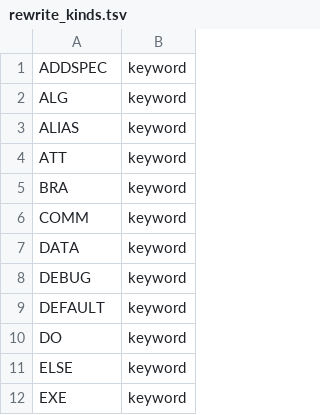
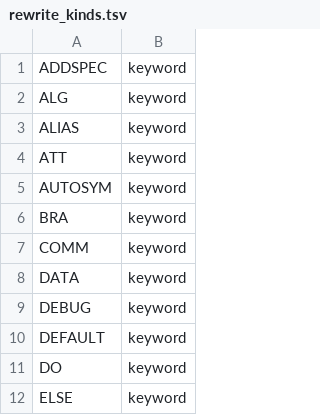
Before and after one commit to RainerHeintzmann/rewrite, a TSV file: tools/rewrite_kinds.tsv, drawn as a sheet; only a part is shown; the shorter side is filled out with more unchanged rows.

```diff
--- a/tools/rewrite_kinds.tsv
+++ b/tools/rewrite_kinds.tsv
@@ -4,2 +4,3 @@ ALIAS	keyword
 ATT	keyword
+AUTOSYM	keyword
 BRA	keyword
```
Also changed, not shown: 44 other files.
